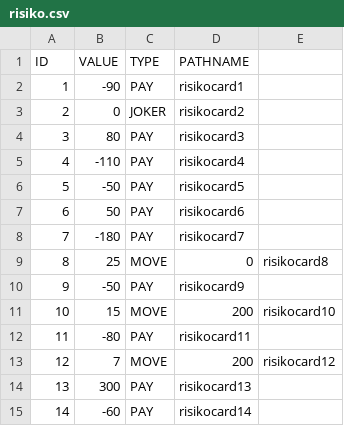
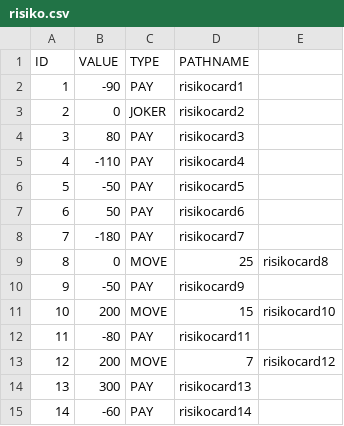
Before and after one commit to Group-B-DKT/DKT_Group_Beta, a CSV file: app/src/main/assets/risiko.csv, drawn as a sheet.

Commit message:
changed attributes in the risiko.csv
I changed the value and the additional fieldID for the MOVE cards to ensure the player gets to the correct destination.

```diff
--- a/app/src/main/assets/risiko.csv
+++ b/app/src/main/assets/risiko.csv
@@ -8,7 +8,7 @@ ID;VALUE;TYPE;PATHNAME
 7;-180;PAY;risikocard7
-8;25;MOVE;0;risikocard8
+8;0;MOVE;25;risikocard8
 9;-50;PAY;risikocard9
-10;15;MOVE;200;risikocard10
+10;200;MOVE;15;risikocard10
 11;-80;PAY;risikocard11
-12;7;MOVE;200;risikocard12
+12;200;MOVE;7;risikocard12
 13;300;PAY;risikocard13
```
